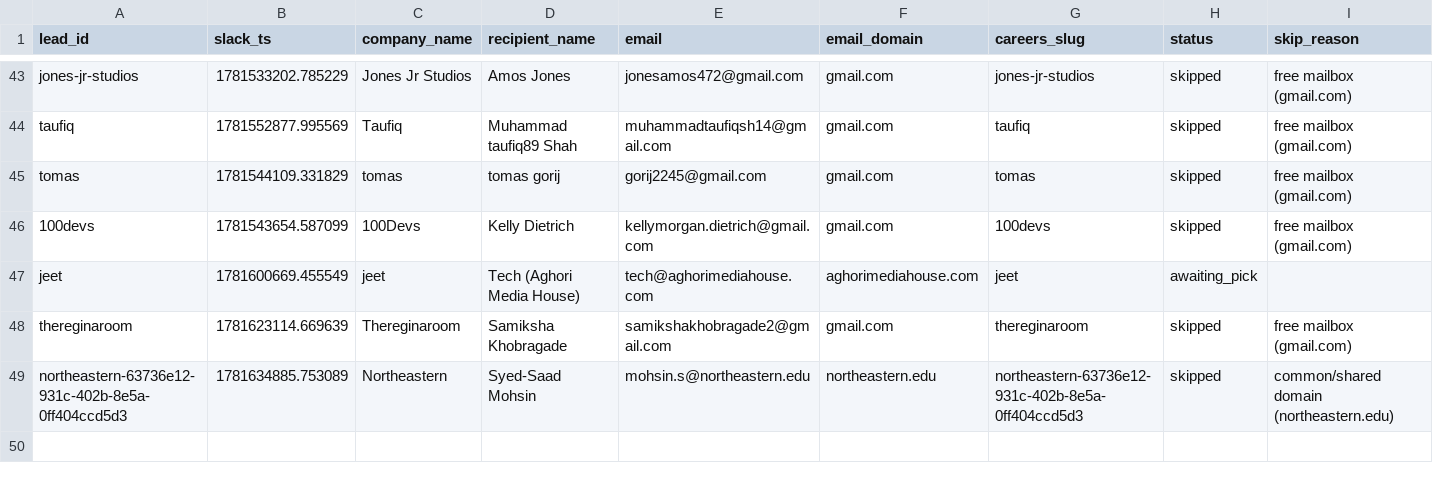
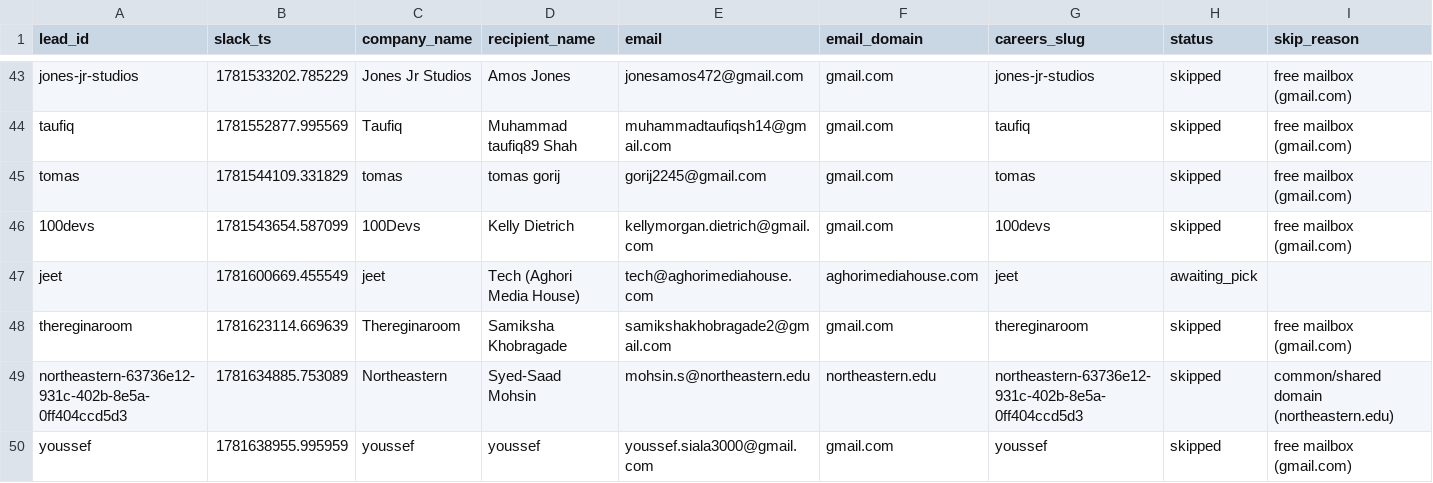
Before and after one commit to jessicagertig/first-touch-pipeline, a CSV file: state/leads.csv, drawn as a sheet; only a part is shown, gaps mark what is left out; rows hold the shown columns only; the diff names each change by its address in the sheet, - before the commit and + after, or states it on an @@ line.

```diff
--- a/state/leads.csv
+++ b/state/leads.csv
+row 50: youssef | 1781638955.995959 | youssef | youssef | youssef.siala3000@gmail.com | gmail.com | youssef | skipped | free mailbox (gmail.com)
```
Also changed, not shown: 1 other file.
